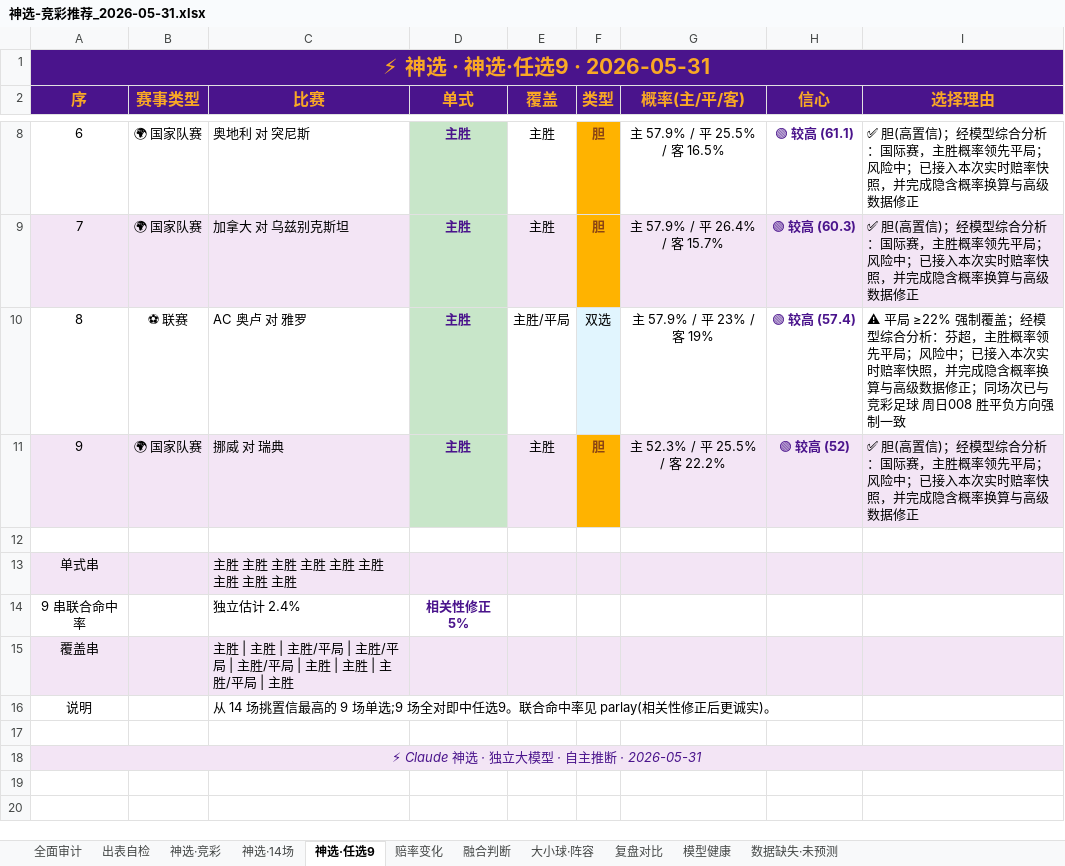
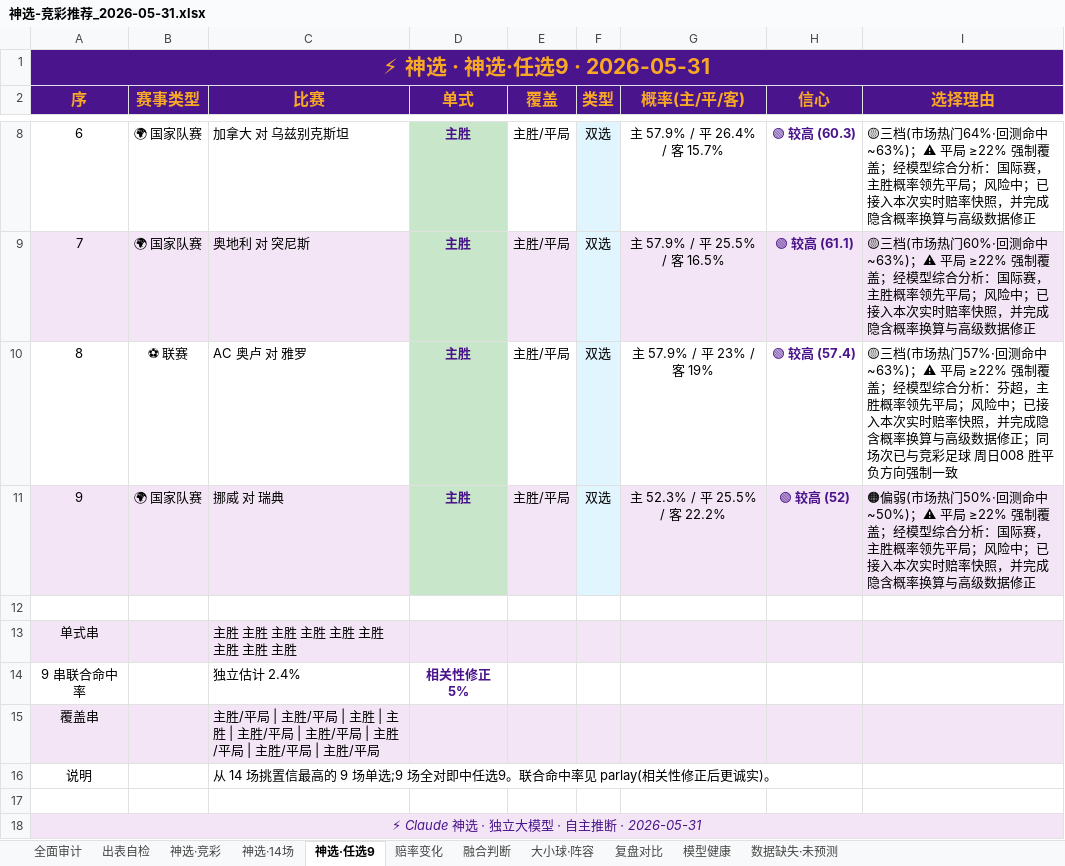
Before and after one commit to prenticeleogomez466-sys/-, an Excel workbook: 推荐产出/神选-竞彩推荐_2026-05-31.xlsx, sheet 神选·任选9, drawn as a sheet; only a part is shown, gaps mark what is left out; values as stored, in another font and other column widths than the file's, no borders; the diff covers the shown part only; the diff names each change by its address in the sheet, - before the commit and + after, or states it on an @@ line.

```diff
--- a/推荐产出/神选-竞彩推荐_2026-05-31.xlsx (sheet 神选·任选9)
+++ b/推荐产出/神选-竞彩推荐_2026-05-31.xlsx (sheet 神选·任选9)
-C8 (比赛): 奥地利 对 突尼斯
+C8 (比赛): 加拿大 对 乌兹别克斯坦
-E8:E9 (覆盖): 主胜
+E8:E9 (覆盖): 主胜/平局
-F8:F9 (类型): 胆
+F8:F9 (类型): 双选
@@ F8:F9 fill: #FFB300 → #E1F5FE, bold: on → off, text colour: #8B4513 → black @@
-G8 (概率(主/平/客)): 主 57.9% / 平 25.5% / 客 16.5%
+G8 (概率(主/平/客)): 主 57.9% / 平 26.4% / 客 15.7%
-H8 (信心): 🟢 较高 (61.1)
+H8 (信心): 🟢 较高 (60.3)
-I8 (选择理由): ✅ 胆(高置信)；经模型…
+I8 (选择理由): 🟡三档(市场热门64%·回测命中~63%)；⚠ 平局 ≥22% 强制覆盖；经模型…
-C9 (比赛): 加拿大 对 乌兹别克斯坦
+C9 (比赛): 奥地利 对 突尼斯
-G9 (概率(主/平/客)): 主 57.9% / 平 26.4% / 客 15.7%
+G9 (概率(主/平/客)): 主 57.9% / 平 25.5% / 客 16.5%
-H9 (信心): 🟢 较高 (60.3)
+H9 (信心): 🟢 较高 (61.1)
-I9 (选择理由): ✅ 胆(高置信)；经模型…
+I9 (选择理由): 🟡三档(市场热门60%·回测命中~63%)；⚠ 平局 ≥22% 强制覆盖；经模型…
-I10 (选择理由): ⚠ 平局…
+I10 (选择理由): 🟡三档(市场热门57%·回测命中~63%)；⚠ 平局…
-E11 (覆盖): 主胜
+E11 (覆盖): 主胜/平局
-F11 (类型): 胆
+F11 (类型): 双选
@@ F11 fill: #FFB300 → #E1F5FE, bold: on → off, text colour: #8B4513 → black @@
-I11 (选择理由): ✅ 胆(高置信)；经模型…
+I11 (选择理由): 🟠偏弱(市场热门50%·回测命中~50%)；⚠ 平局 ≥22% 强制覆盖；经模型…
-C15 (比赛): 主胜 | 主胜 | 主胜/平局 | 主胜/平局 | 主胜/平局 | 主胜 | 主胜 | 主胜/平局 | 主胜
+C15 (比赛): 主胜/平局 | 主胜/平局 | 主胜 | 主胜 | 主胜/平局 | 主胜/平局 | 主胜/平局 | 主胜/平局 | 主胜/平局
```
Also changed, not shown: 25 edited cells and cell formats elsewhere in this sheet, sheet 复盘对比, sheet 赔率变化, 5 other files.
